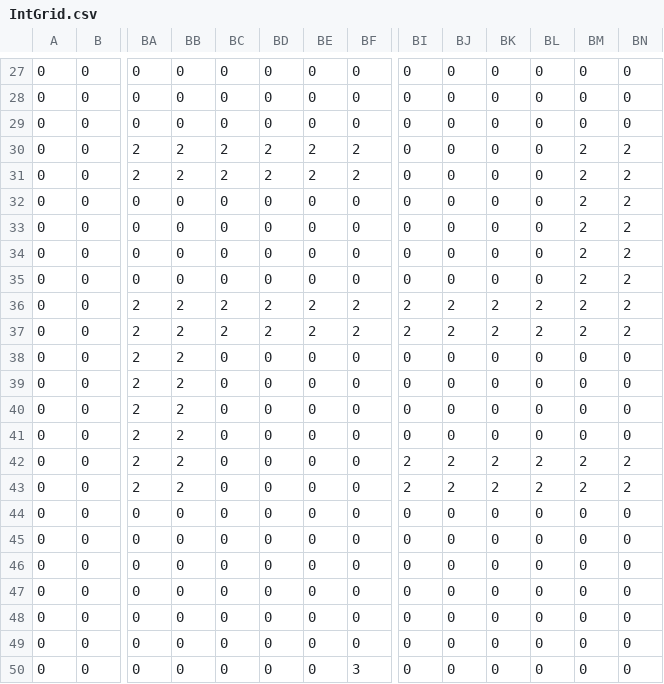
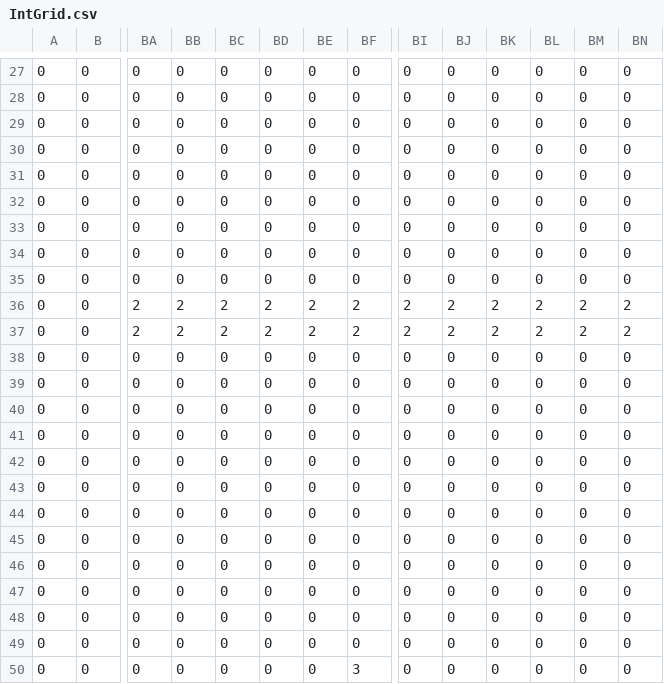
Before and after one commit to blankRiot96/untitled, a CSV file: assets/map/simplified/Level_0/IntGrid.csv, drawn as a sheet; only a part is shown, gaps mark what is left out; the diff names each change by its address in the sheet, - before the commit and + after, or states it on an @@ line.

```diff
--- a/assets/map/simplified/Level_0/IntGrid.csv
+++ b/assets/map/simplified/Level_0/IntGrid.csv
-BA30:BA31: 2
+BA30:BA31: 0
-BB30:BB31: 2
+BB30:BB31: 0
-BC30:BC31: 2
+BC30:BC31: 0
-BD30:BD31: 2
+BD30:BD31: 0
-BE30:BE31: 2
+BE30:BE31: 0
-BF30:BF31: 2
+BF30:BF31: 0
-BM30:BM35: 2
+BM30:BM35: 0
-BN30:BN35: 2
+BN30:BN35: 0
-BA38:BA43: 2
+BA38:BA43: 0
-BB38:BB43: 2
+BB38:BB43: 0
-BI42:BI43: 2
+BI42:BI43: 0
-BJ42:BJ43: 2
+BJ42:BJ43: 0
-BK42:BK43: 2
+BK42:BK43: 0
-BL42:BL43: 2
+BL42:BL43: 0
-BM42:BM43: 2
+BM42:BM43: 0
-BN42:BN43: 2
+BN42:BN43: 0
```
Also changed, not shown: 5 other files.
